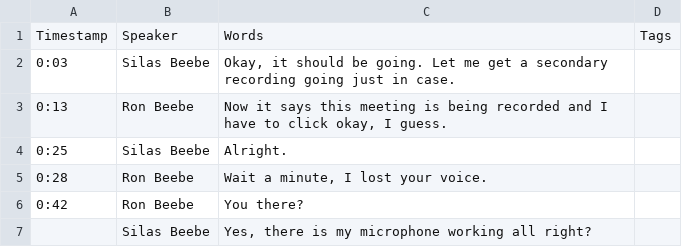
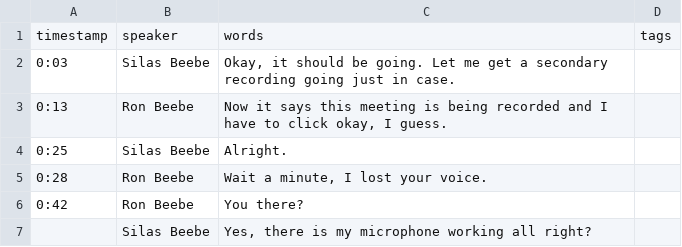
Before and after one commit to uidaholib/oralhistory2024, a CSV file: _data/transcripts/beebe.csv, drawn as a sheet; only a part is shown; removed rows and columns are numbered as before the commit, all else as after; the diff names each change by its address in the sheet, - before the commit and + after, or states it on an @@ line.

```diff
--- a/_data/transcripts/beebe.csv
+++ b/_data/transcripts/beebe.csv
-row 1: Timestamp | Speaker | Words | Tags
+row 1: timestamp | speaker | words | tags
```
Also changed, not shown: _data/transcripts/bindley.csv, _data/transcripts/cole.csv, 4 other files.
